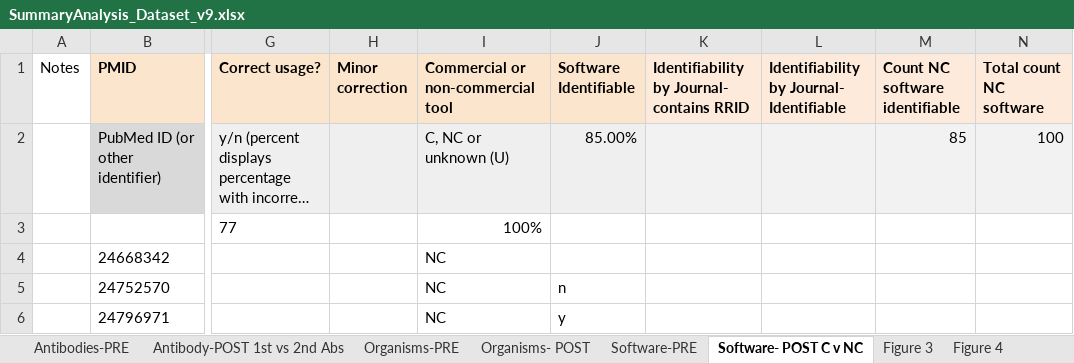
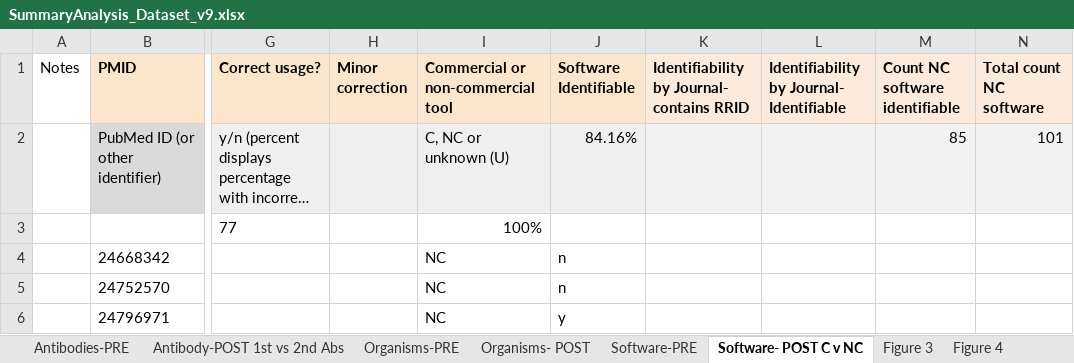
Before and after one commit to OHSU-Library/Resource-Identification-Initiative-Data, an Excel workbook: DataRe-Analysis/SummaryAnalysis_Dataset_v9.xlsx, sheet Software- POST C v NC, drawn as a sheet; only a part is shown, gaps mark what is left out; long unchanged cells end in …; values as stored, in another font and other column widths than the file's, no borders; the diff names each change by its address in the sheet, - before the commit and + after, or states it on an @@ line.

```diff
--- a/DataRe-Analysis/SummaryAnalysis_Dataset_v9.xlsx (sheet Software- POST C v NC)
+++ b/DataRe-Analysis/SummaryAnalysis_Dataset_v9.xlsx (sheet Software- POST C v NC)
-J2 (Software Identifiable): 85.00%
+J2 (Software Identifiable): 84.16%
-N2 (Total count NC software): 100
+N2 (Total count NC software): 101
-J4 (Software Identifiable): (empty)
+J4 (Software Identifiable): n
```
Also changed, not shown: sheet Figure 4, sheet binary significance test, charts or pictures, DataRe-Analysis/SummaryCalculations_RII_Paper_v1.xlsx, 4 other files.
